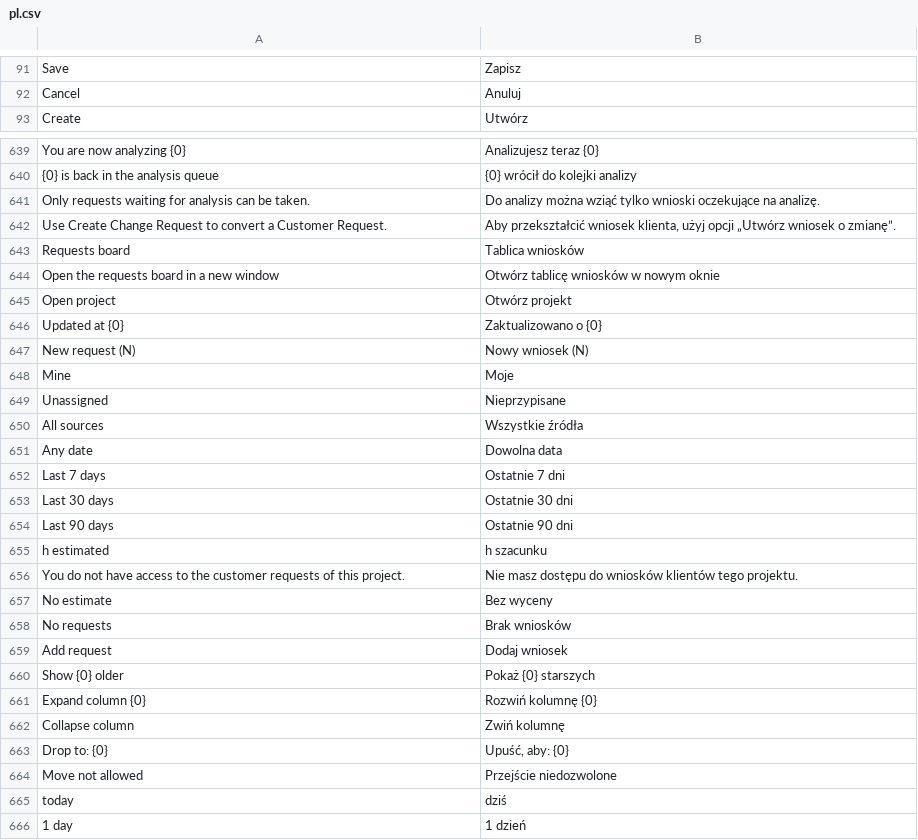
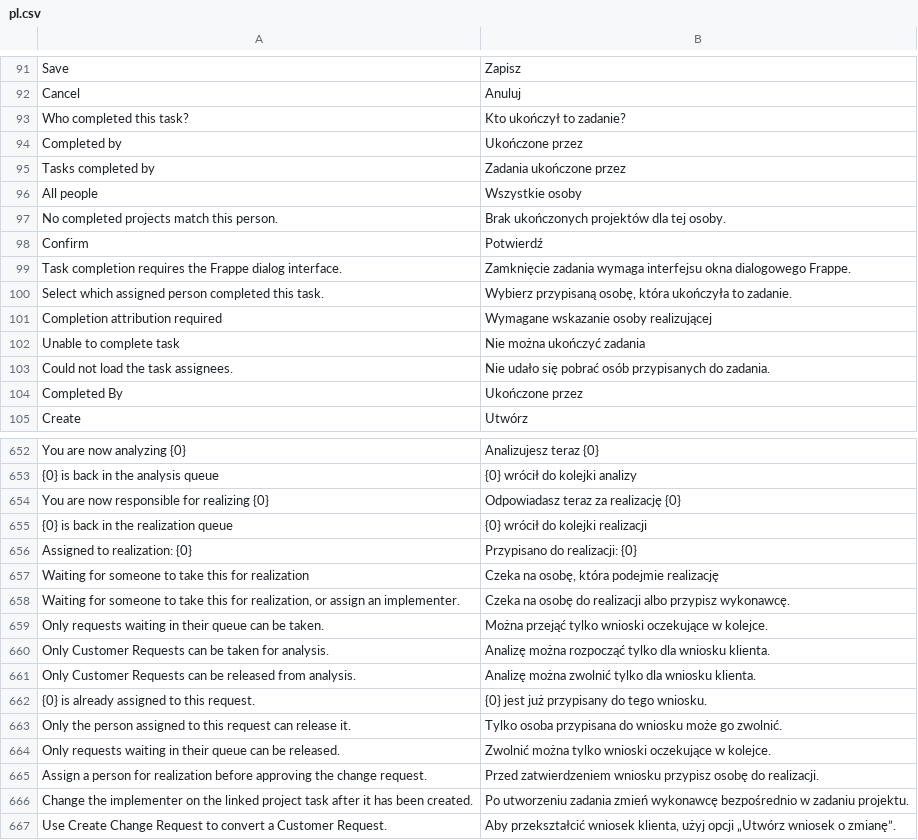
Before and after one commit to ERPnextPL/erpnext_project_hub, a CSV file: erpnext_projekt_hub/translations/pl.csv, drawn as a sheet; only a part is shown, gaps mark what is left out; the shorter side is filled out with more unchanged rows; the diff covers the shown part only.

Commit message:
feat: Enhance change request handling and task completion attribution
- Added functionality to take change requests for realization and release them accordingly.
- Updated tests to cover new change request workflows and ensure proper error handling.
- Introduced UI elements for task completion attribution, allowing users to specify who completed a task.
- Enhanced translations for new features and improved existing ones for clarity.
- Refactored request handling logic to differentiate between analysis and realization states.
- Implemented a dialog for selecting the user who completed a task, improving user experience.
- Updated various components to reflect changes in task and request management workflows.

```diff
--- a/erpnext_projekt_hub/translations/pl.csv
+++ b/erpnext_projekt_hub/translations/pl.csv
@@ -92,2 +92,14 @@
 "Cancel","Anuluj"
+"Who completed this task?","Kto ukończył to zadanie?"
+"Completed by","Ukończone przez"
+"Tasks completed by","Zadania ukończone przez"
+"All people","Wszystkie osoby"
+"No completed projects match this person.","Brak ukończonych projektów dla tej osoby."
+"Confirm","Potwierdź"
+"Task completion requires the Frappe dialog interface.","Zamknięcie zadania wymaga interfejsu okna dialogowego Frappe."
+"Select which assigned person completed this task.","Wybierz przypisaną osobę, która ukończyła to zadanie."
+"Completion attribution required","Wymagane wskazanie osoby realizującej"
+"Unable to complete task","Nie można ukończyć zadania"
+"Could not load the task assignees.","Nie udało się pobrać osób przypisanych do zadania."
+"Completed By","Ukończone przez"
 "Create","Utwórz"
@@ -640,3 +653,15 @@
 "{0} is back in the analysis queue","{0} wrócił do kolejki analizy"
-"Only requests waiting for analysis can be taken.","Do analizy można wziąć tylko wnioski oczekujące na analizę."
+"You are now responsible for realizing {0}","Odpowiadasz teraz za realizację {0}"
+"{0} is back in the realization queue","{0} wrócił do kolejki realizacji"
+"Assigned to realization: {0}","Przypisano do realizacji: {0}"
+"Waiting for someone to take this for realization","Czeka na osobę, która podejmie realizację"
+"Waiting for someone to take this for realization, or assign an implementer.","Czeka na osobę do realizacji albo przypisz wykonawcę."
+"Only requests waiting in their queue can be taken.","Można przejąć tylko wnioski oczekujące w kolejce."
+"Only Customer Requests can be taken for analysis.","Analizę można rozpocząć tylko dla wniosku klienta."
+"Only Customer Requests can be released from analysis.","Analizę można zwolnić tylko dla wniosku klienta."
+"{0} is already assigned to this request.","{0} jest już przypisany do tego wniosku."
+"Only the person assigned to this request can release it.","Tylko osoba przypisana do wniosku może go zwolnić."
+"Only requests waiting in their queue can be released.","Zwolnić można tylko wnioski oczekujące w kolejce."
+"Assign a person for realization before approving the change request.","Przed zatwierdzeniem wniosku przypisz osobę do realizacji."
+"Change the implementer on the linked project task after it has been created.","Po utworzeniu zadania zmień wykonawcę bezpośrednio w zadaniu projektu."
 "Use Create Change Request to convert a Customer Request.","Aby przekształcić wniosek klienta, użyj opcji „Utwórz wniosek o zmianę”."
```
Also changed, not shown: 7 added rows, 3 removed rows and 8 edited cells elsewhere in this file, 34 other files.
